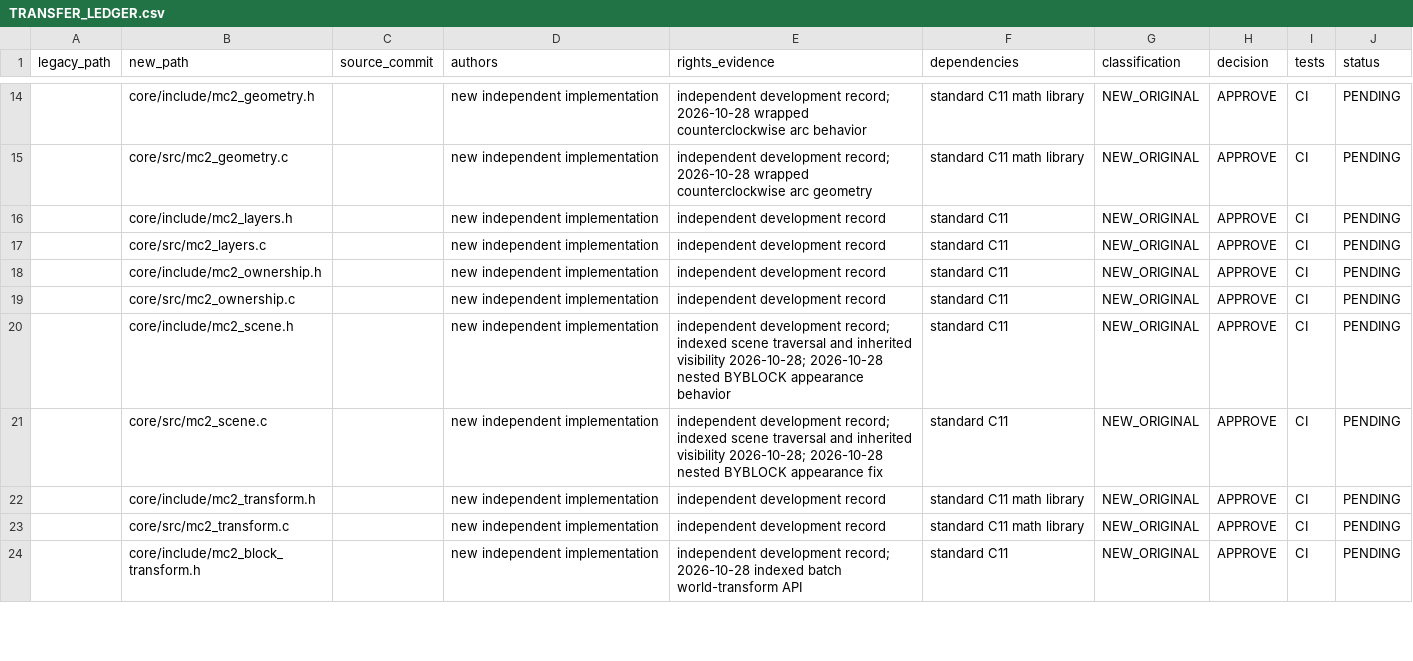
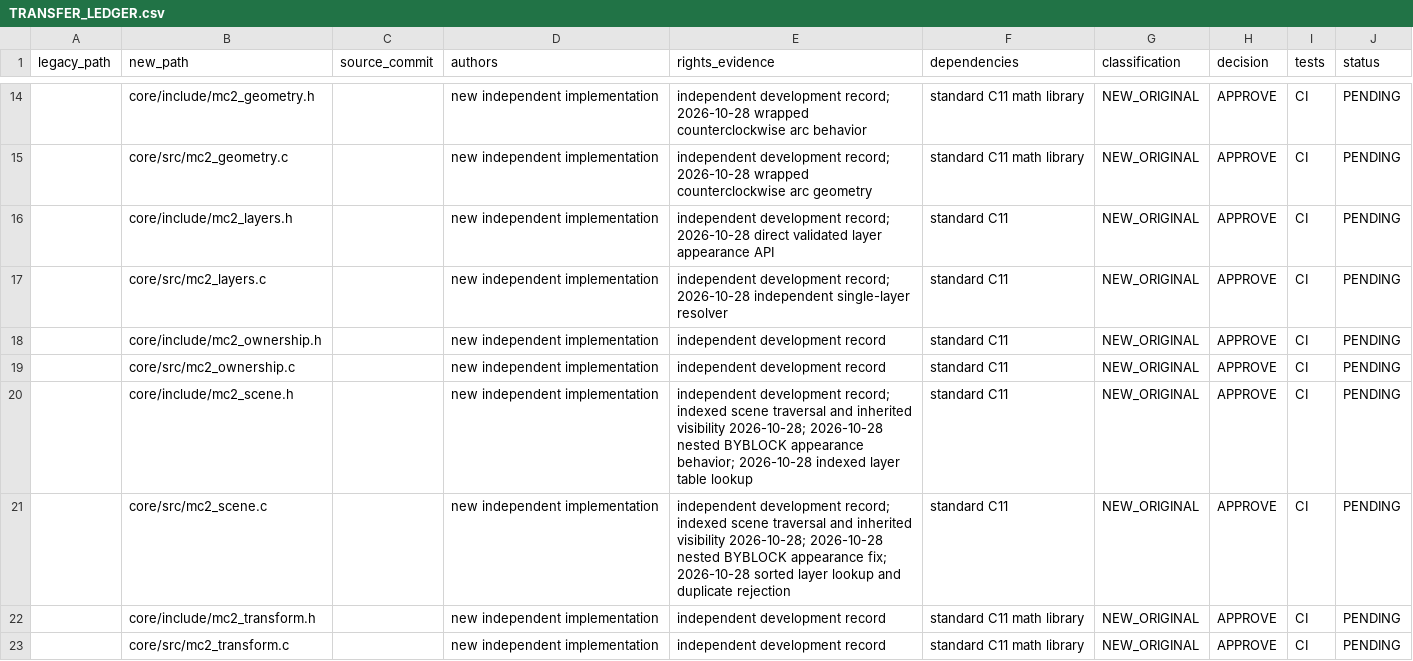
Before and after one commit to santiye2019-lab/MusaCAD, a CSV file: MusaCAD2/migration/TRANSFER_LEDGER.csv, drawn as a sheet; only a part is shown, gaps mark what is left out; the shorter side is filled out with more unchanged rows.

Commit message:
docs(musacad2): record independent indexed-layer implementation provenance

```diff
--- a/MusaCAD2/migration/TRANSFER_LEDGER.csv
+++ b/MusaCAD2/migration/TRANSFER_LEDGER.csv
@@ -15,8 +15,8 @@ legacy_path,new_path,source_commit,authors,rights_evidence,dependencies,classifi
 ,core/src/mc2_geometry.c,,new independent implementation,independent development record; 2026-10-28 wrapped counterclockwise arc geometry,standard C11 math library,NEW_ORIGINAL,APPROVE,CI,PENDING
-,core/include/mc2_layers.h,,new independent implementation,independent development record,standard C11,NEW_ORIGINAL,APPROVE,CI,PENDING
-,core/src/mc2_layers.c,,new independent implementation,independent development record,standard C11,NEW_ORIGINAL,APPROVE,CI,PENDING
+,core/include/mc2_layers.h,,new independent implementation,independent development record; 2026-10-28 direct validated layer appearance API,standard C11,NEW_ORIGINAL,APPROVE,CI,PENDING
+,core/src/mc2_layers.c,,new independent implementation,independent development record; 2026-10-28 independent single-layer resolver,standard C11,NEW_ORIGINAL,APPROVE,CI,PENDING
 ,core/include/mc2_ownership.h,,new independent implementation,independent development record,standard C11,NEW_ORIGINAL,APPROVE,CI,PENDING
 ,core/src/mc2_ownership.c,,new independent implementation,independent development record,standard C11,NEW_ORIGINAL,APPROVE,CI,PENDING
-,core/include/mc2_scene.h,,new independent implementation,independent development record; indexed scene traversal and inherited visibility 2026-10-28; 2026-10-28 nested BYBLOCK appearance behavior,standard C11,NEW_ORIGINAL,APPROVE,CI,PENDING
-,core/src/mc2_scene.c,,new independent implementation,independent development record; indexed scene traversal and inherited visibility 2026-10-28; 2026-10-28 nested BYBLOCK appearance fix,standard C11,NEW_ORIGINAL,APPROVE,CI,PENDING
+,core/include/mc2_scene.h,,new independent implementation,independent development record; indexed scene traversal and inherited visibility 2026-10-28; 2026-10-28 nested BYBLOCK appearance behavior; 2026-10-28 indexed layer table lookup,standard C11,NEW_ORIGINAL,APPROVE,CI,PENDING
+,core/src/mc2_scene.c,,new independent implementation,independent development record; indexed scene traversal and inherited visibility 2026-10-28; 2026-10-28 nested BYBLOCK appearance fix; 2026-10-28 sorted layer lookup and duplicate rejection,standard C11,NEW_ORIGINAL,APPROVE,CI,PENDING
 ,core/include/mc2_transform.h,,new independent implementation,independent development record,standard C11 math library,NEW_ORIGINAL,APPROVE,CI,PENDING
```
